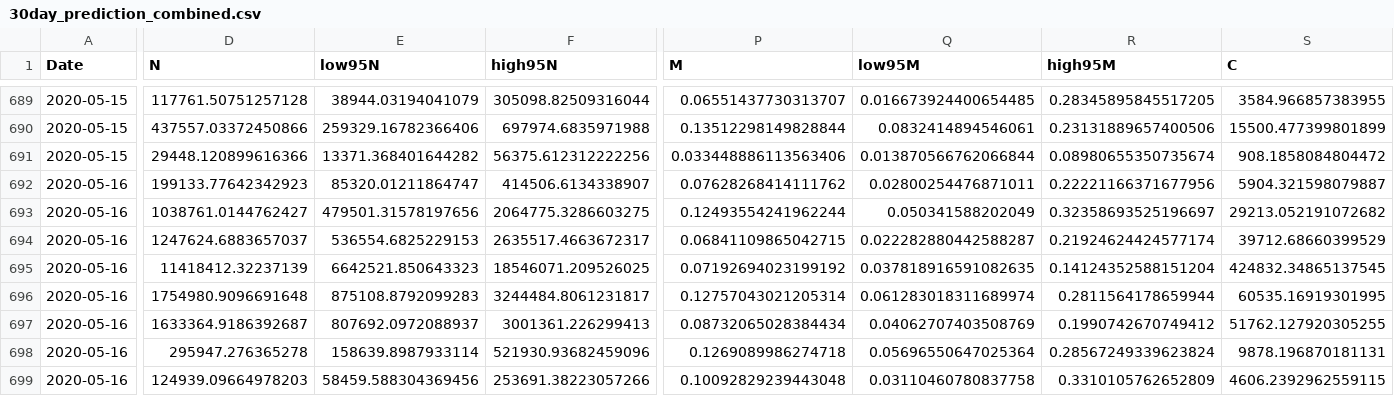
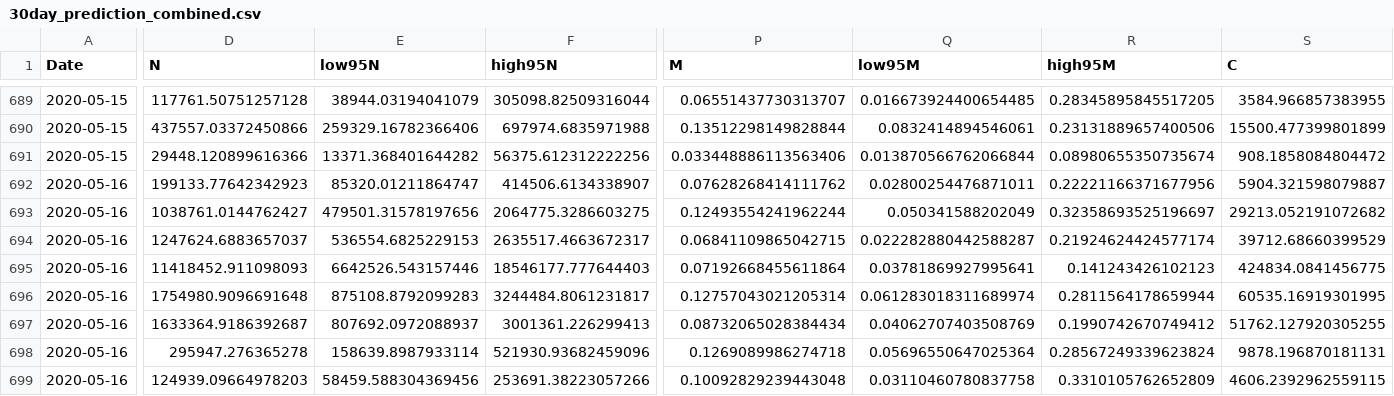
Before and after one commit to ninoaf/solutions, a CSV file: logistic_baseline_predictions_combined/30day_prediction_combined.csv, drawn as a sheet; only a part is shown, gaps mark what is left out; the diff covers the shown part only; the diff names each change by its address in the sheet, - before the commit and + after, or states it on an @@ line.

```diff
--- a/logistic_baseline_predictions_combined/30day_prediction_combined.csv
+++ b/logistic_baseline_predictions_combined/30day_prediction_combined.csv
-D695 (N): 11418412.32237139
+D695 (N): 11418452.911098093
-E695 (low95N): 6642521.850643323
+E695 (low95N): 6642526.543157446
-F695 (high95N): 18546071.209526025
+F695 (high95N): 18546177.777644403
-P695 (M): 0.07192694023199192
+P695 (M): 0.07192668455611864
-Q695 (low95M): 0.037818916591082635
+Q695 (low95M): 0.03781869927995641
-R695 (high95M): 0.14124352588151204
+R695 (high95M): 0.141243426102123
-S695 (C): 424832.34865137545
+S695 (C): 424834.0841456775
```
Also changed, not shown: 2 edited cells elsewhere in this file, logistic_baseline_predictions_combined/2day_prediction_combined.csv, logistic_baseline_predictions_combined/7day_prediction_combined.csv, 1 other file.
